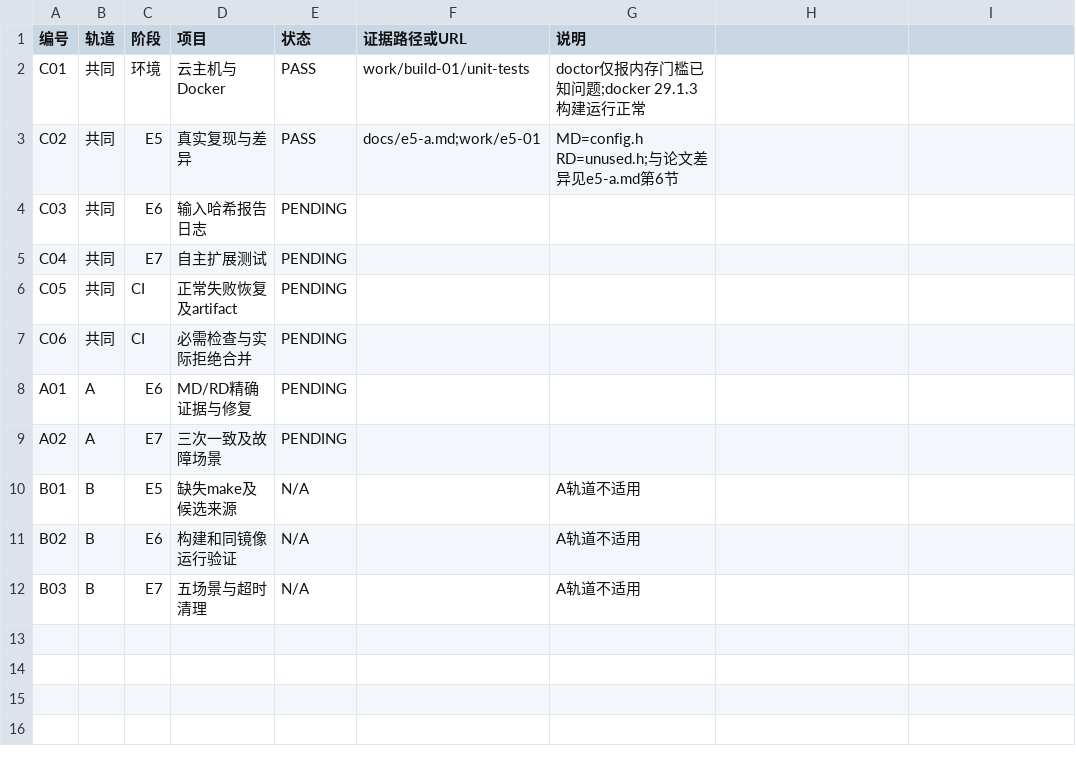
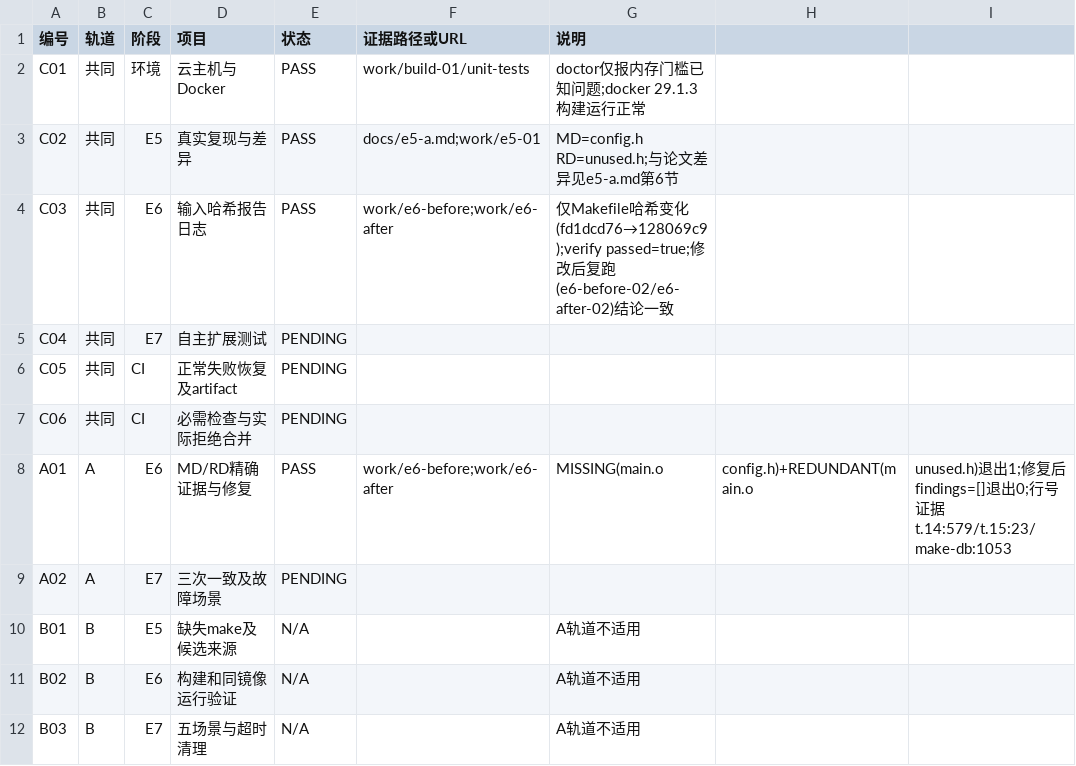
Before and after one commit to tang-yixin/devops_lab_a03, a CSV file: docs/241250061/验收记录.csv, drawn as a sheet.

```diff
--- a/docs/241250061/验收记录.csv
+++ b/docs/241250061/验收记录.csv
@@ -3,3 +3,3 @@ C01,共同,环境,云主机与Docker,PASS,work/build-01/unit-tests,doctor仅报
 C02,共同,E5,真实复现与差异,PASS,docs/e5-a.md;work/e5-01,MD=config.h RD=unused.h;与论文差异见e5-a.md第6节
-C03,共同,E6,输入哈希报告日志,PENDING,,
+C03,共同,E6,输入哈希报告日志,PASS,work/e6-before;work/e6-after,仅Makefile哈希变化(fd1dcd76→128069c9);verify passed=true;修改后复跑(e6-before-02/e6-after-02)结论一致
 C04,共同,E7,自主扩展测试,PENDING,,
@@ -7,3 +7,3 @@ C05,共同,CI,正常失败恢复及artifact,PENDING,,
 C06,共同,CI,必需检查与实际拒绝合并,PENDING,,
-A01,A,E6,MD/RD精确证据与修复,PENDING,,
+A01,A,E6,MD/RD精确证据与修复,PASS,work/e6-before;work/e6-after,MISSING(main.o,config.h)+REDUNDANT(main.o,unused.h)退出1;修复后findings=[]退出0;行号证据t.14:579/t.15:23/make-db:1053
 A02,A,E7,三次一致及故障场景,PENDING,,
```
Also changed, not shown: 1 other file.
